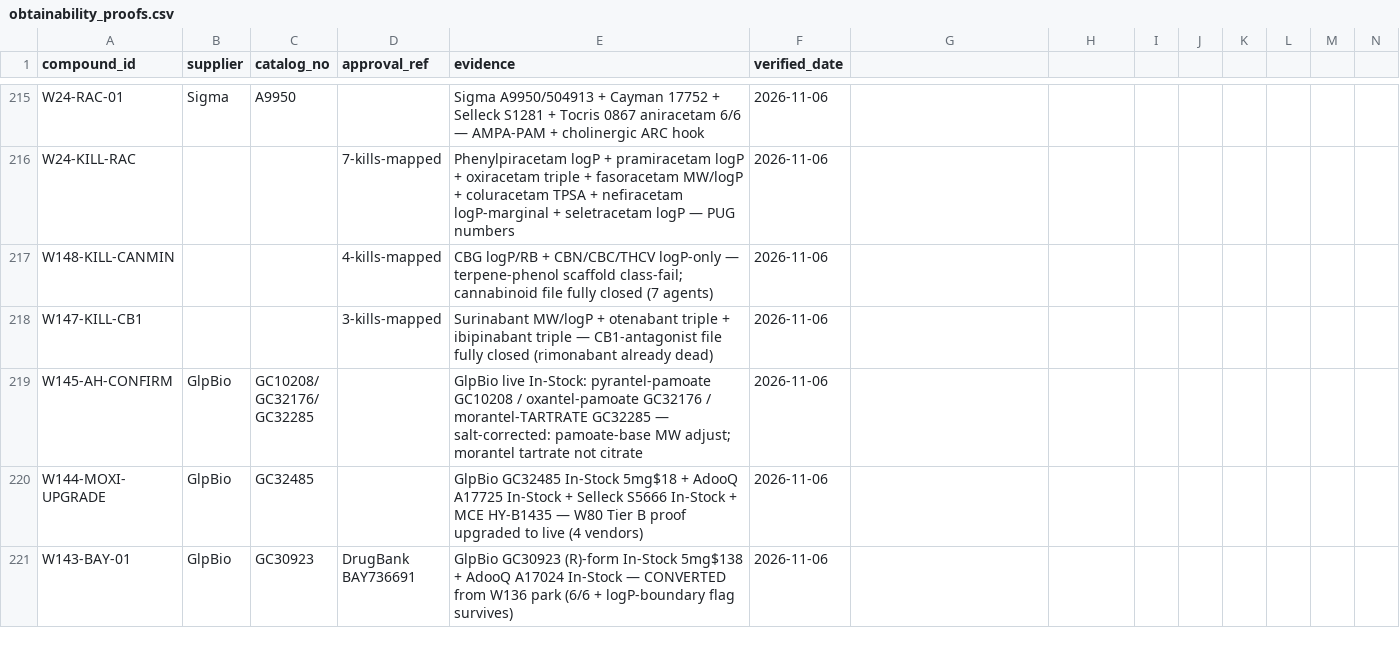
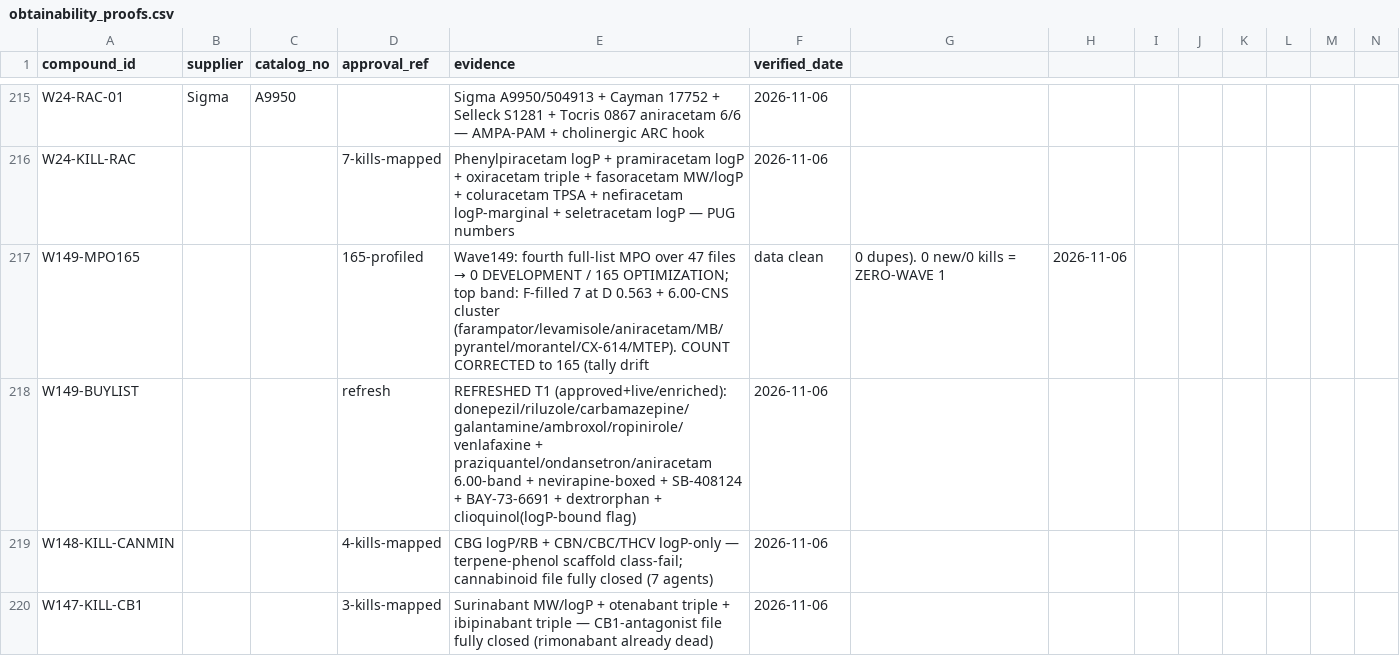
Before and after one commit to AegeanWorks/PNN, a CSV file: data/compounds/waves/obtainability_proofs.csv, drawn as a sheet; only a part is shown, gaps mark what is left out; the shorter side is filled out with more unchanged rows; rows hold the shown columns only; the diff names each change by its address in the sheet, - before the commit and + after, or states it on an @@ line.

Commit message:
feat(waves): wave-149 fourth triage with count correction
MPO over 47 files/165 unique (0 dupes): 0 DEVELOPMENT / 165 OPTIMIZATION. Count corrected 157->165. 0 new/0 kills = zero-wave 1. Gates: run.py 0.08s PASS, 216 OK, aikit 4/4.

```diff
--- a/data/compounds/waves/obtainability_proofs.csv
+++ b/data/compounds/waves/obtainability_proofs.csv
+row 217: W149-MPO165 |  |  | 165-profiled | Wave149: fourth full-list MPO over 47 files → 0 DEVELOPMENT / 165 OPTIMIZATION; top band: F-filled 7 at D 0.563 + 6.00-CNS cluster (farampator/levamisole/aniracetam/MB/pyrantel/morantel/CX-614/MTEP). COUNT CORRECTED to 165 (tally drift | data clean | 0 dupes). 0 new/0 kills = ZERO-WAVE 1 | 2026-11-06
+row 218: W149-BUYLIST |  |  | refresh | REFRESHED T1 (approved+live/enriched): donepezil/riluzole/carbamazepine/galantamine/ambroxol/ropinirole/venlafaxine + praziquantel/ondansetron/aniracetam 6.00-band + nevirapine-boxed + SB-408124 + BAY-73-6691 + dextrorphan + clioquinol(logP-bound flag) | 2026-11-06
```
